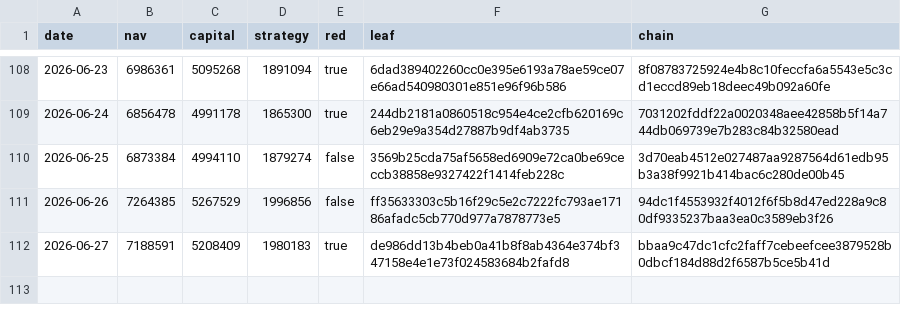
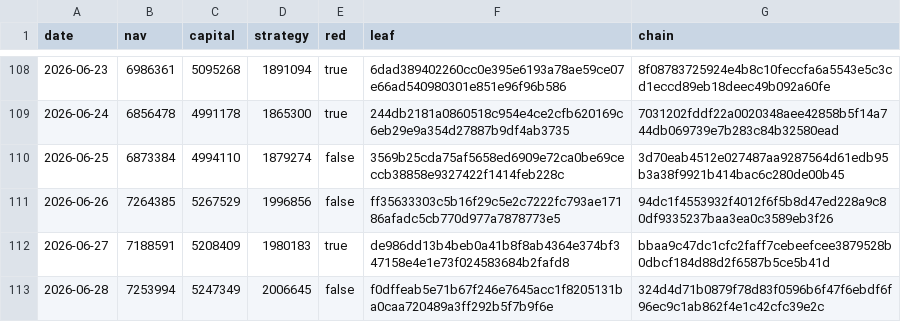
Before and after one commit to zglide/slvce-attestation, a CSV file: nav_log.csv, drawn as a sheet; only a part is shown, gaps mark what is left out.

```diff
--- a/nav_log.csv
+++ b/nav_log.csv
@@ -112 +112,2 @@ date,nav,capital,strategy,red,leaf,chain
 2026-06-27,7188591,5208409,1980183,true,de986dd13b4beb0a41b8f8ab4364e374bf347158e4e1e73f024583684b2fafd8,bbaa9c47dc1cfc2faff7cebeefcee3879528b0dbcf184d88d2f6587b5ce5b41d
+2026-06-28,7253994,5247349,2006645,false,f0dffeab5e71b67f246e7645acc1f8205131ba0caa720489a3ff292b5f7b9f6e,324d4d71b0879f78d83f0596b6f47f6ebdf6f96ec9c1ab862f4e1c42cfc39e2c
```
Also changed, not shown: 6 other files.
